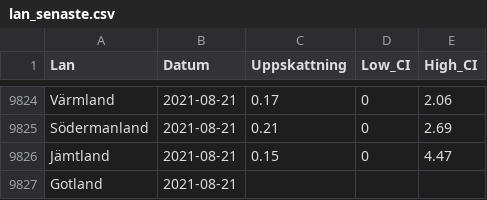
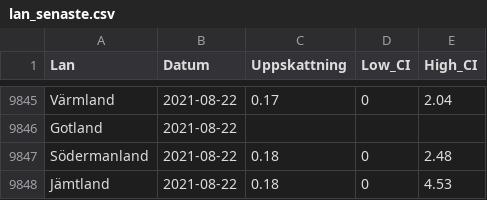
Before and after one commit to csss-resultat/openData, a CSV file: datasets/lan_senaste.csv, drawn as a sheet; only a part is shown, gaps mark what is left out; addresses are those after the commit; the diff covers the shown part only; the diff names each change by its address in the sheet, - before the commit and + after, or states it on an @@ line.

Commit message:
data update 23-08

```diff
--- a/datasets/lan_senaste.csv
+++ b/datasets/lan_senaste.csv
-B9845 (Datum): 2021-08-21
+B9845 (Datum): 2021-08-22
-E9845 (High_CI): 2.06
+E9845 (High_CI): 2.04
@@ row 9825 moved to row 9820: Södermanland @@
@@ row 9826 moved to row 9812: Jämtland @@
-B9846 (Datum): 2021-08-21
+B9846 (Datum): 2021-08-22
+row 9847: Södermanland | 2021-08-22 | 0.18 | 0 | 2.48
+row 9848: Jämtland | 2021-08-22 | 0.18 | 0 | 4.53
```
Also changed, not shown: 19 added rows and 10 moved rows elsewhere in this file, datasets/nationella_senaste.csv.
